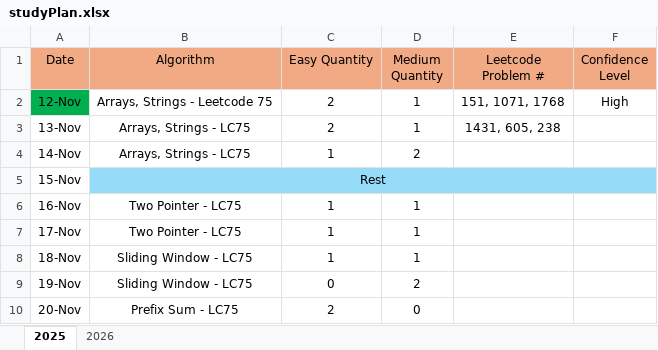
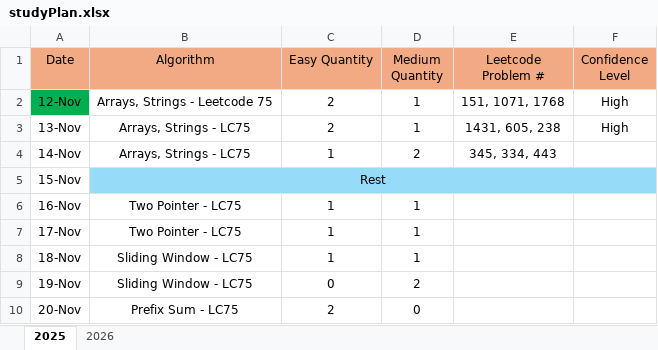
Before and after one commit to LCXCRunner/Leetcode_Python, an Excel workbook: studyPlan.xlsx, sheet 2025, drawn as a sheet; only a part is shown; values as stored, in another font and other column widths than the file's, no borders; the diff names each change by its address in the sheet, - before the commit and + after, or states it on an @@ line.

Commit message:
dailys done for the day. 1 easy and two medium Array/string questions

```diff
--- a/studyPlan.xlsx (sheet 2025)
+++ b/studyPlan.xlsx (sheet 2025)
-F3 (Confidence Level): (empty)
+F3 (Confidence Level): High
-E4 (Leetcode Problem #): (empty)
+E4 (Leetcode Problem #): 345, 334, 443
```
Also changed, not shown: sheet 2026, 3 other files.
